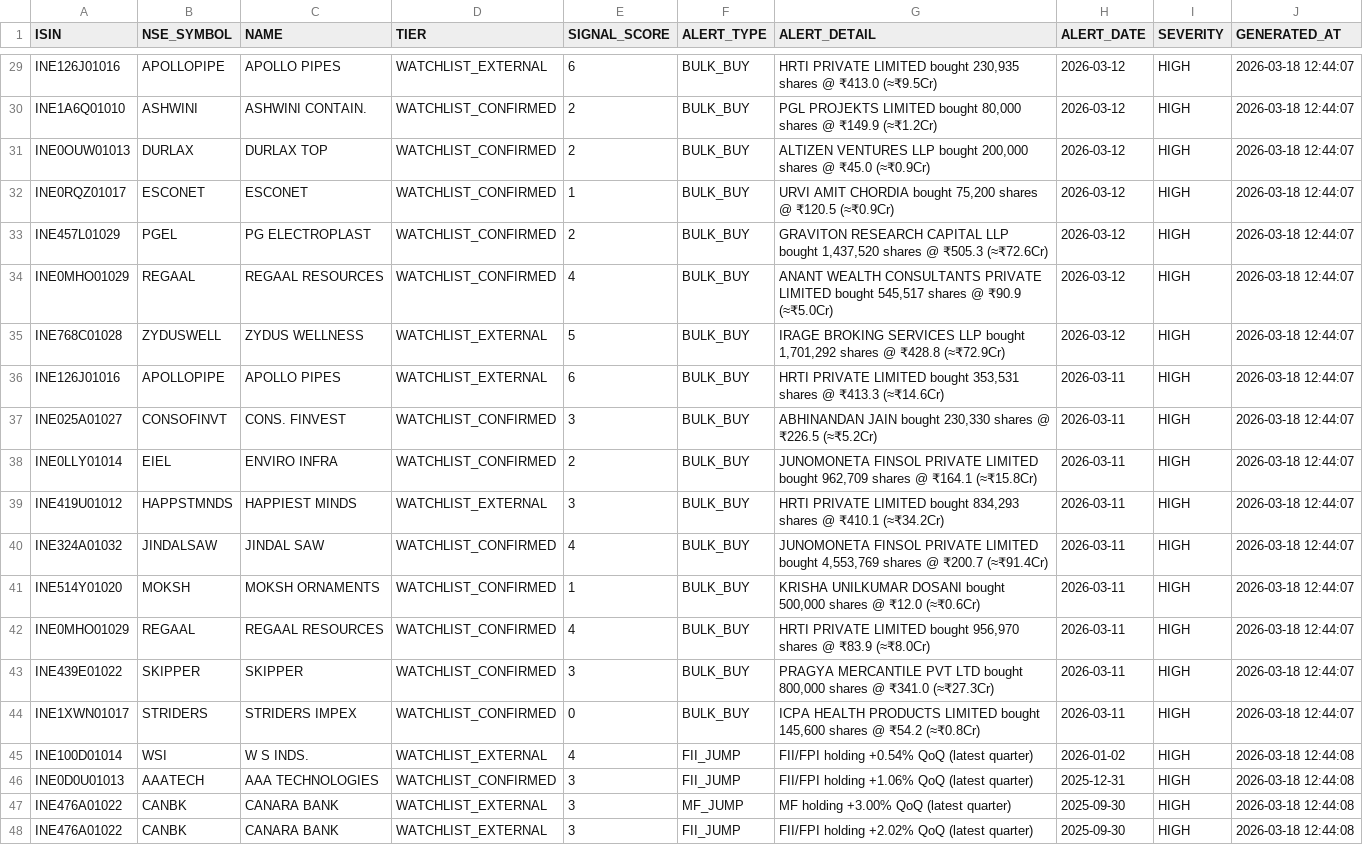
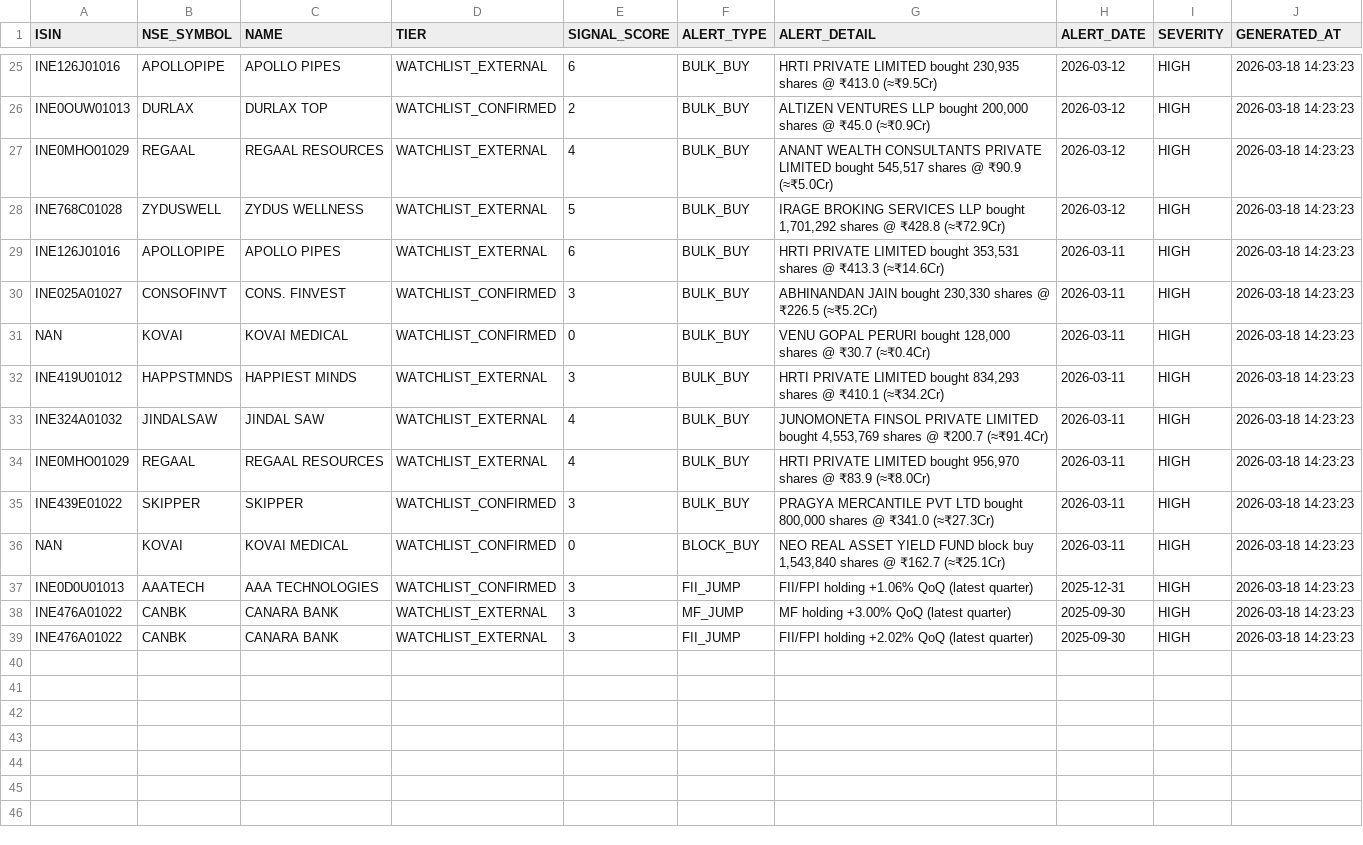
Before and after one commit to rajkshroff/multibagger-alerts, a CSV file: early_alerts.csv, drawn as a sheet; only a part is shown, gaps mark what is left out; removed rows and columns are numbered as before the commit, all else as after; the diff covers the shown part only; the diff names each change by its address in the sheet, - before the commit and + after, or states it on an @@ line.

```diff
--- a/early_alerts.csv
+++ b/early_alerts.csv
-J25 (GENERATED_AT): 2026-03-18 12:44:07
+J25 (GENERATED_AT): 2026-03-18 14:23:23
-row 30: INE1A6Q01010 | ASHWINI | ASHWINI CONTAIN. | WATCHLIST_CONFIRMED | 2 | BULK_BUY | PGL PROJEKTS LIMITED bought 80,000 shares @ ₹149.9 (≈₹1.2Cr) | 2026-03-12 | HIGH | 2026-03-18 12:44:07
-J26 (GENERATED_AT): 2026-03-18 12:44:07
+J26 (GENERATED_AT): 2026-03-18 14:23:23
-row 32: INE0RQZ01017 | ESCONET | ESCONET | WATCHLIST_CONFIRMED | 1 | BULK_BUY | URVI AMIT CHORDIA bought 75,200 shares @ ₹120.5 (≈₹0.9Cr) | 2026-03-12 | HIGH | 2026-03-18 12:44:07
-row 33: INE457L01029 | PGEL | PG ELECTROPLAST | WATCHLIST_CONFIRMED | 2 | BULK_BUY | GRAVITON RESEARCH CAPITAL LLP bought 1,437,520 shares @ ₹505.3 (≈₹72.6Cr) | 2026-03-12 | HIGH | 2026-03-18 12:44:07
-D27 (TIER): WATCHLIST_CONFIRMED
+D27 (TIER): WATCHLIST_EXTERNAL
-J27:J33 (GENERATED_AT): 2026-03-18 12:44:07
+J27:J33 (GENERATED_AT): 2026-03-18 14:23:23
-A31 (ISIN): INE0LLY01014
+A31 (ISIN): NAN
-B31 (NSE_SYMBOL): EIEL
+B31 (NSE_SYMBOL): KOVAI
-C31 (NAME): ENVIRO INFRA
+C31 (NAME): KOVAI MEDICAL
-E31 (SIGNAL_SCORE): 2
+E31 (SIGNAL_SCORE): 0
-G31 (ALERT_DETAIL): JUNOMONETA FINSOL PRIVATE LIMITED bought 962,709 shares @ ₹164.1 (≈₹15.8Cr)
+G31 (ALERT_DETAIL): VENU GOPAL PERURI bought 128,000 shares @ ₹30.7 (≈₹0.4Cr)
-D33 (TIER): WATCHLIST_CONFIRMED
+D33 (TIER): WATCHLIST_EXTERNAL
-row 41: INE514Y01020 | MOKSH | MOKSH ORNAMENTS | WATCHLIST_CONFIRMED | 1 | BULK_BUY | KRISHA UNILKUMAR DOSANI bought 500,000 shares @ ₹12.0 (≈₹0.6Cr) | 2026-03-11 | HIGH | 2026-03-18 12:44:07
-D34 (TIER): WATCHLIST_CONFIRMED
+D34 (TIER): WATCHLIST_EXTERNAL
-J34:J36 (GENERATED_AT): 2026-03-18 12:44:07
+J34:J36 (GENERATED_AT): 2026-03-18 14:23:23
-A36 (ISIN): INE1XWN01017
+A36 (ISIN): NAN
-B36 (NSE_SYMBOL): STRIDERS
+B36 (NSE_SYMBOL): KOVAI
-C36 (NAME): STRIDERS IMPEX
+C36 (NAME): KOVAI MEDICAL
-F36 (ALERT_TYPE): BULK_BUY
+F36 (ALERT_TYPE): BLOCK_BUY
-G36 (ALERT_DETAIL): ICPA HEALTH PRODUCTS LIMITED bought 145,600 shares @ ₹54.2 (≈₹0.8Cr)
+G36 (ALERT_DETAIL): NEO REAL ASSET YIELD FUND block buy 1,543,840 shares @ ₹162.7 (≈₹25.1Cr)
-row 45: INE100D01014 | WSI | W S INDS. | WATCHLIST_EXTERNAL | 4 | FII_JUMP | FII/FPI holding +0.54% QoQ (latest quarter) | 2026-01-02 | HIGH | 2026-03-18 12:44:08
-J37:J39 (GENERATED_AT): 2026-03-18 12:44:08
+J37:J39 (GENERATED_AT): 2026-03-18 14:23:23
```
Also changed, not shown: 1 added row, 5 removed rows and 36 edited cells elsewhere in this file, market_intelligence.csv, sector_cycle_status.csv, 3 other files.
